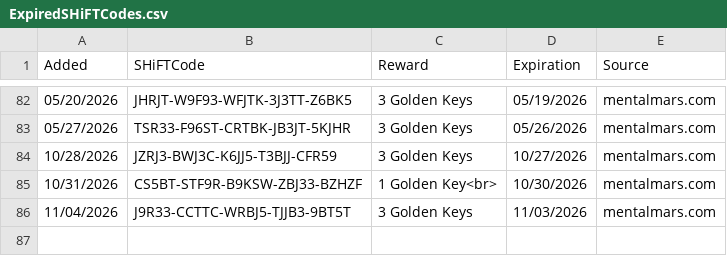
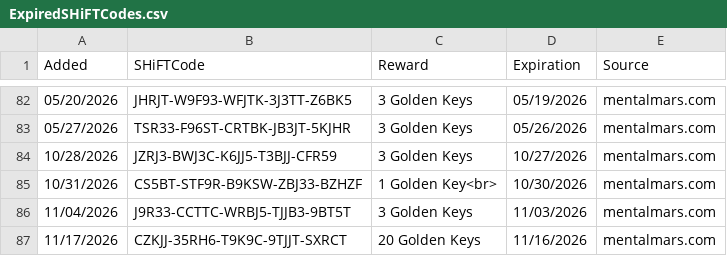
Before and after one commit to VinceCarbone/Borderlands4-SHiFTCodes, a CSV file: ExpiredSHiFTCodes.csv, drawn as a sheet; only a part is shown, gaps mark what is left out.

```diff
--- a/ExpiredSHiFTCodes.csv
+++ b/ExpiredSHiFTCodes.csv
@@ -86 +86,2 @@
 "11/04/2026","J9R33-CCTTC-WRBJ5-TJJB3-9BT5T","3 Golden Keys","11/03/2026","mentalmars.com"
+"11/17/2026","CZKJJ-35RH6-T9K9C-9TJJT-SXRCT","20 Golden Keys","11/16/2026","mentalmars.com"
```
Also changed, not shown: Borderlands4 SHiFT Codes.csv.
